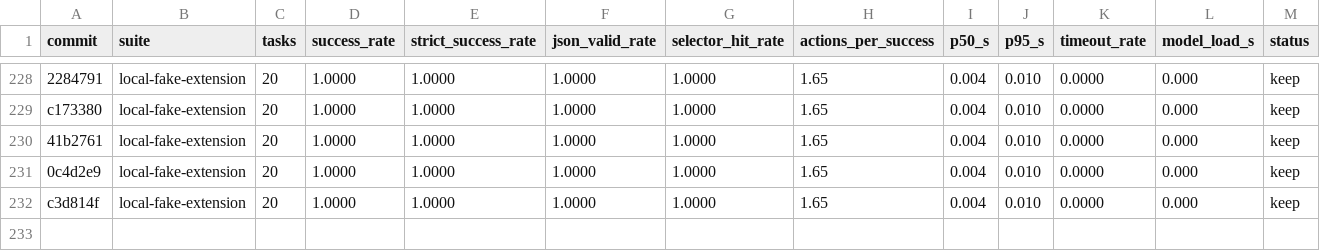
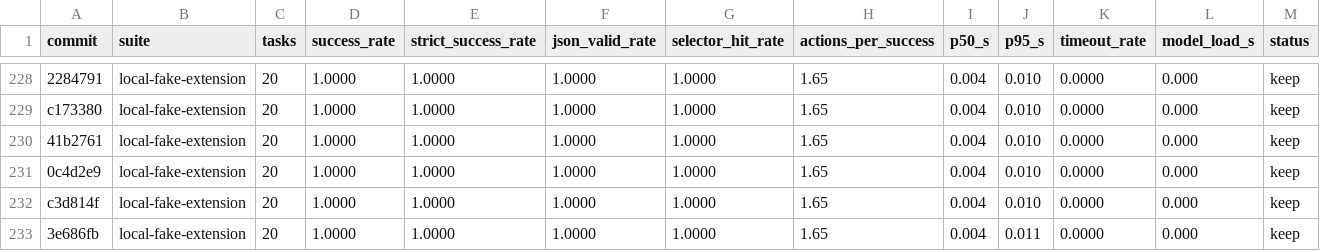
Before and after one commit to killerapp/gemma-gem-extension, a TSV file: results.web.tsv, drawn as a sheet; only a part is shown, gaps mark what is left out; rows hold the shown columns only; the diff names each change by its address in the sheet, - before the commit and + after, or states it on an @@ line.

```diff
--- a/results.web.tsv
+++ b/results.web.tsv
+row 233: 3e686fb | local-fake-extension | 20 | 1.0000 | 1.0000 | 1.0000 | 1.0000 | 1.65 | 0.004 | 0.011 | 0.0000 | 0.000 | keep
```
Also changed, not shown: 5 other files.
